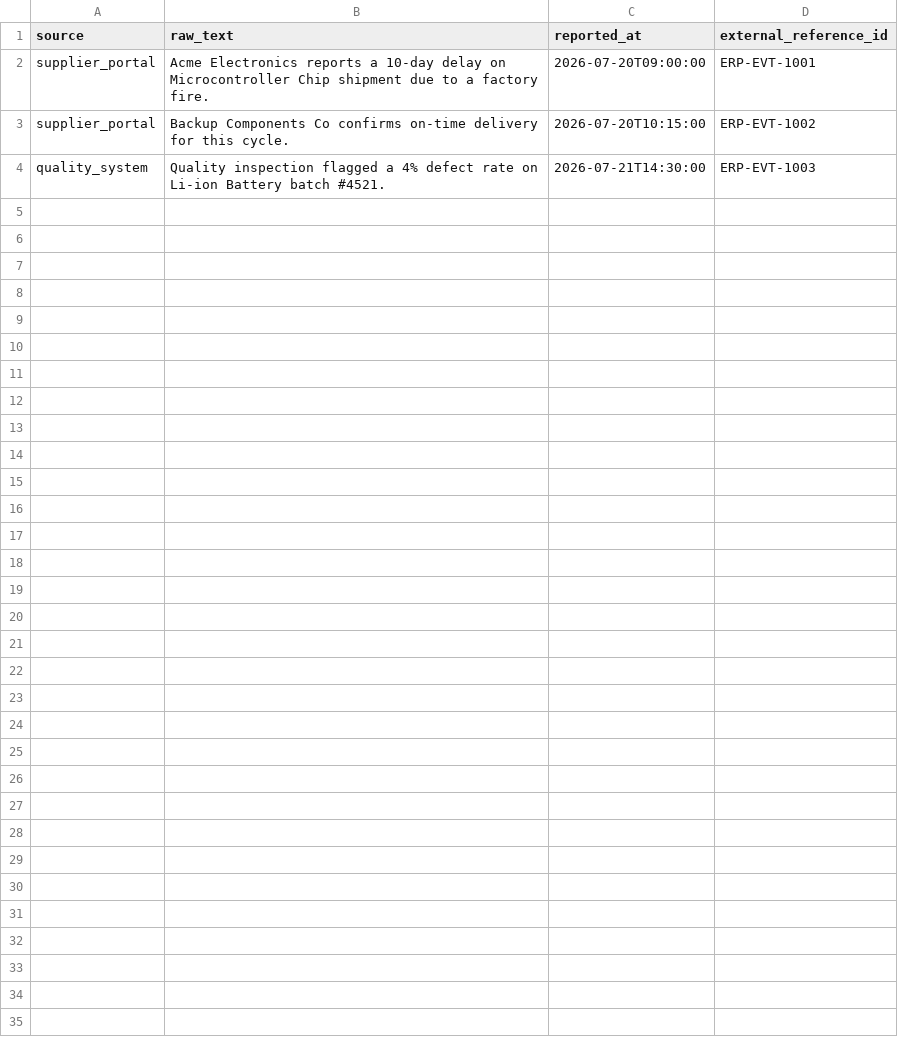
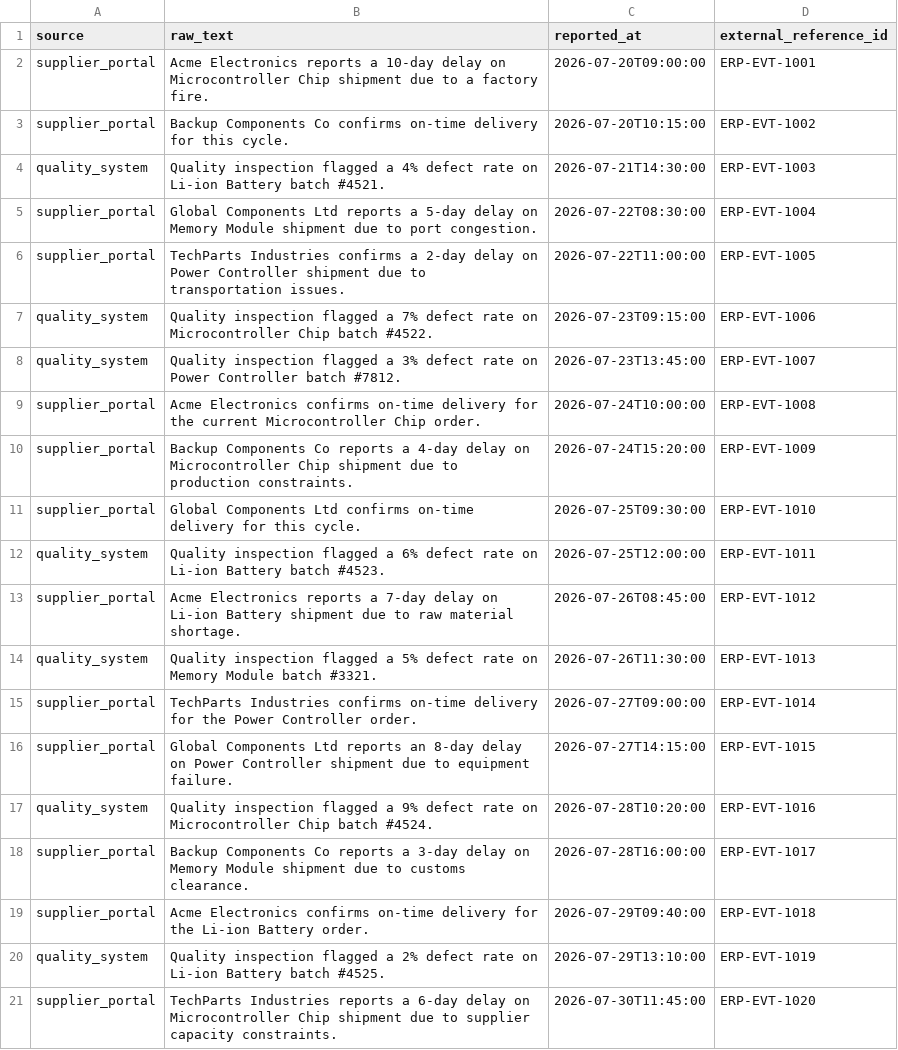
Before and after one commit to ishita2403/supply-chain-agent, a CSV file: data/sample_events.csv, drawn as a sheet.

```diff
--- a/data/sample_events.csv
+++ b/data/sample_events.csv
@@ -4 +4,18 @@ supplier_portal,"Backup Components Co confirms on-time delivery for this cycle."
 quality_system,"Quality inspection flagged a 4% defect rate on Li-ion Battery batch #4521.",2026-07-21T14:30:00,ERP-EVT-1003
+supplier_portal,"Global Components Ltd reports a 5-day delay on Memory Module shipment due to port congestion.",2026-07-22T08:30:00,ERP-EVT-1004
+supplier_portal,"TechParts Industries confirms a 2-day delay on Power Controller shipment due to transportation issues.",2026-07-22T11:00:00,ERP-EVT-1005
+quality_system,"Quality inspection flagged a 7% defect rate on Microcontroller Chip batch #4522.",2026-07-23T09:15:00,ERP-EVT-1006
+quality_system,"Quality inspection flagged a 3% defect rate on Power Controller batch #7812.",2026-07-23T13:45:00,ERP-EVT-1007
+supplier_portal,"Acme Electronics confirms on-time delivery for the current Microcontroller Chip order.",2026-07-24T10:00:00,ERP-EVT-1008
+supplier_portal,"Backup Components Co reports a 4-day delay on Microcontroller Chip shipment due to production constraints.",2026-07-24T15:20:00,ERP-EVT-1009
+supplier_portal,"Global Components Ltd confirms on-time delivery for this cycle.",2026-07-25T09:30:00,ERP-EVT-1010
+quality_system,"Quality inspection flagged a 6% defect rate on Li-ion Battery batch #4523.",2026-07-25T12:00:00,ERP-EVT-1011
+supplier_portal,"Acme Electronics reports a 7-day delay on Li-ion Battery shipment due to raw material shortage.",2026-07-26T08:45:00,ERP-EVT-1012
+quality_system,"Quality inspection flagged a 5% defect rate on Memory Module batch #3321.",2026-07-26T11:30:00,ERP-EVT-1013
+supplier_portal,"TechParts Industries confirms on-time delivery for the Power Controller order.",2026-07-27T09:00:00,ERP-EVT-1014
+supplier_portal,"Global Components Ltd reports an 8-day delay on Power Controller shipment due to equipment failure.",2026-07-27T14:15:00,ERP-EVT-1015
+quality_system,"Quality inspection flagged a 9% defect rate on Microcontroller Chip batch #4524.",2026-07-28T10:20:00,ERP-EVT-1016
+supplier_portal,"Backup Components Co reports a 3-day delay on Memory Module shipment due to customs clearance.",2026-07-28T16:00:00,ERP-EVT-1017
+supplier_portal,"Acme Electronics confirms on-time delivery for the Li-ion Battery order.",2026-07-29T09:40:00,ERP-EVT-1018
+quality_system,"Quality inspection flagged a 2% defect rate on Li-ion Battery batch #4525.",2026-07-29T13:10:00,ERP-EVT-1019
+supplier_portal,"TechParts Industries reports a 6-day delay on Microcontroller Chip shipment due to supplier capacity constraints.",2026-07-30T11:45:00,ERP-EVT-1020
```
Also changed, not shown: 7 other files.
